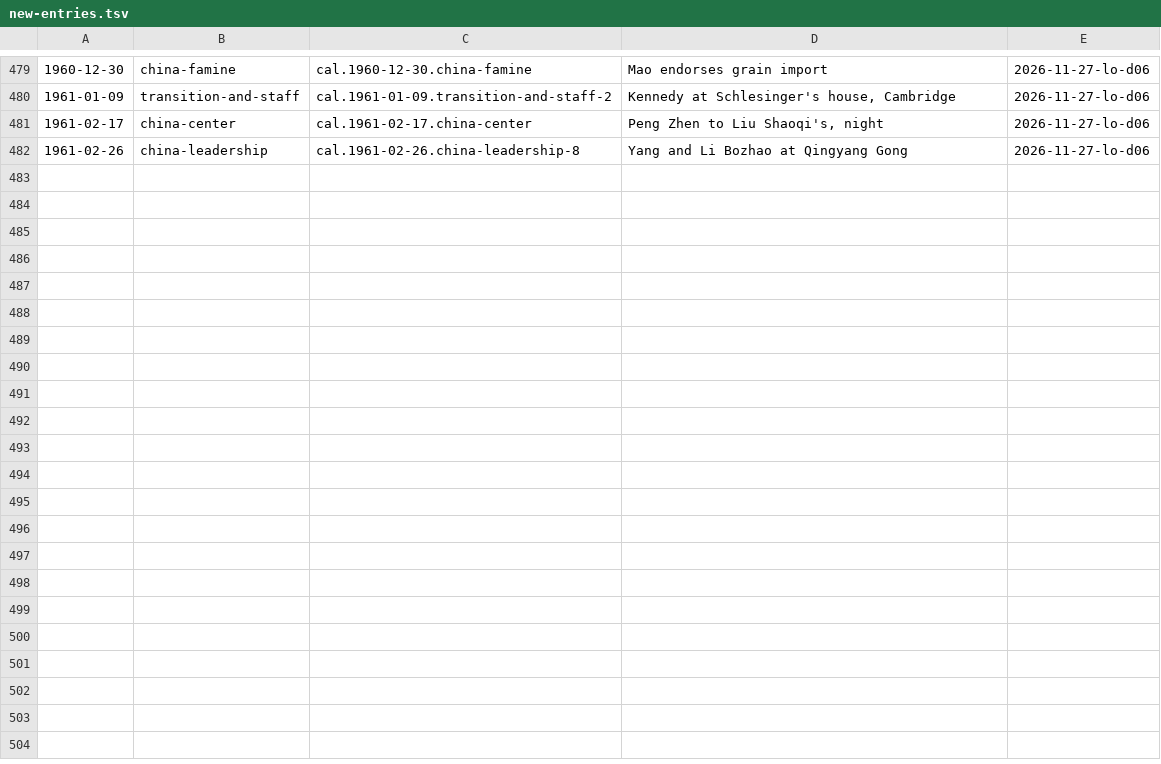
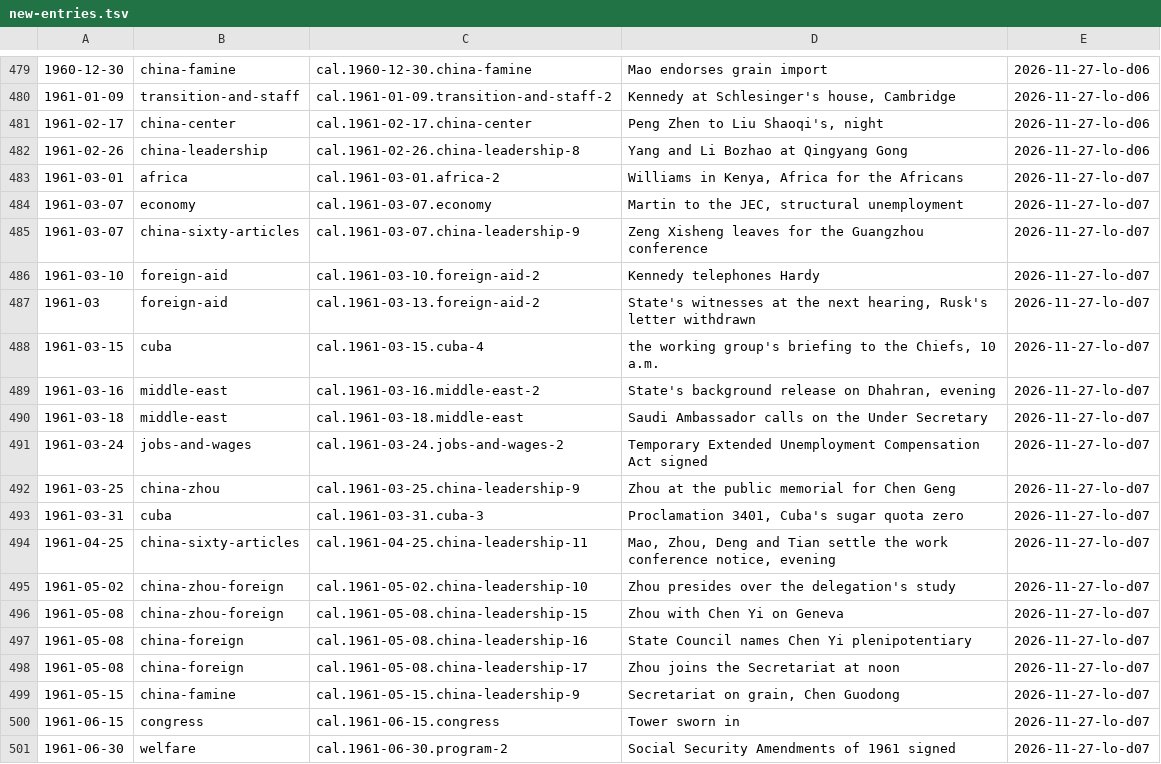
Before and after one commit to Impending2223/bib, a TSV file: inbox/new-entries.tsv, drawn as a sheet; only a part is shown, gaps mark what is left out.

```diff
--- a/inbox/new-entries.tsv
+++ b/inbox/new-entries.tsv
@@ -482 +482,20 @@
 1961-02-26	china-leadership	cal.1961-02-26.china-leadership-8	Yang and Li Bozhao at Qingyang Gong	2026-11-27-lo-d06
+1961-03-01	africa	cal.1961-03-01.africa-2	Williams in Kenya, Africa for the Africans	2026-11-27-lo-d07
+1961-03-07	economy	cal.1961-03-07.economy	Martin to the JEC, structural unemployment	2026-11-27-lo-d07
+1961-03-07	china-sixty-articles	cal.1961-03-07.china-leadership-9	Zeng Xisheng leaves for the Guangzhou conference	2026-11-27-lo-d07
+1961-03-10	foreign-aid	cal.1961-03-10.foreign-aid-2	Kennedy telephones Hardy	2026-11-27-lo-d07
+1961-03	foreign-aid	cal.1961-03-13.foreign-aid-2	State's witnesses at the next hearing, Rusk's letter withdrawn	2026-11-27-lo-d07
+1961-03-15	cuba	cal.1961-03-15.cuba-4	the working group's briefing to the Chiefs, 10 a.m.	2026-11-27-lo-d07
+1961-03-16	middle-east	cal.1961-03-16.middle-east-2	State's background release on Dhahran, evening	2026-11-27-lo-d07
+1961-03-18	middle-east	cal.1961-03-18.middle-east	Saudi Ambassador calls on the Under Secretary	2026-11-27-lo-d07
+1961-03-24	jobs-and-wages	cal.1961-03-24.jobs-and-wages-2	Temporary Extended Unemployment Compensation Act signed	2026-11-27-lo-d07
+1961-03-25	china-zhou	cal.1961-03-25.china-leadership-9	Zhou at the public memorial for Chen Geng	2026-11-27-lo-d07
+1961-03-31	cuba	cal.1961-03-31.cuba-3	Proclamation 3401, Cuba's sugar quota zero	2026-11-27-lo-d07
+1961-04-25	china-sixty-articles	cal.1961-04-25.china-leadership-11	Mao, Zhou, Deng and Tian settle the work conference notice, evening	2026-11-27-lo-d07
+1961-05-02	china-zhou-foreign	cal.1961-05-02.china-leadership-10	Zhou presides over the delegation's study	2026-11-27-lo-d07
+1961-05-08	china-zhou-foreign	cal.1961-05-08.china-leadership-15	Zhou with Chen Yi on Geneva	2026-11-27-lo-d07
+1961-05-08	china-foreign	cal.1961-05-08.china-leadership-16	State Council names Chen Yi plenipotentiary	2026-11-27-lo-d07
+1961-05-08	china-foreign	cal.1961-05-08.china-leadership-17	Zhou joins the Secretariat at noon	2026-11-27-lo-d07
+1961-05-15	china-famine	cal.1961-05-15.china-leadership-9	Secretariat on grain, Chen Guodong	2026-11-27-lo-d07
+1961-06-15	congress	cal.1961-06-15.congress	Tower sworn in	2026-11-27-lo-d07
+1961-06-30	welfare	cal.1961-06-30.program-2	Social Security Amendments of 1961 signed	2026-11-27-lo-d07
```
Also changed, not shown: 3 other files.
